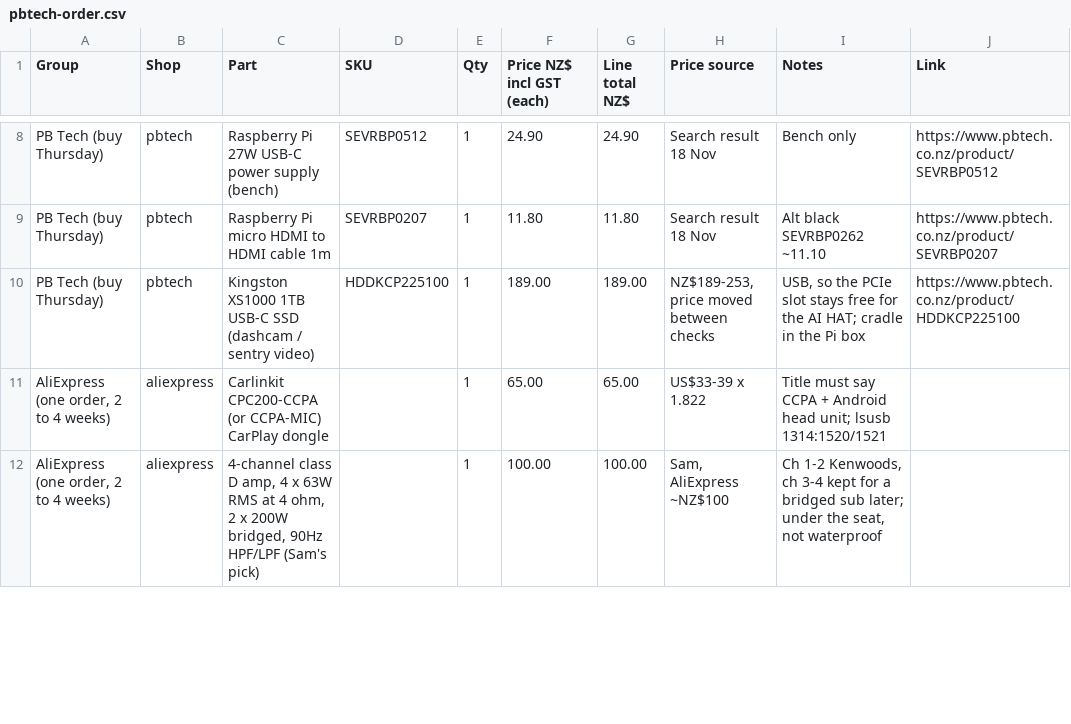
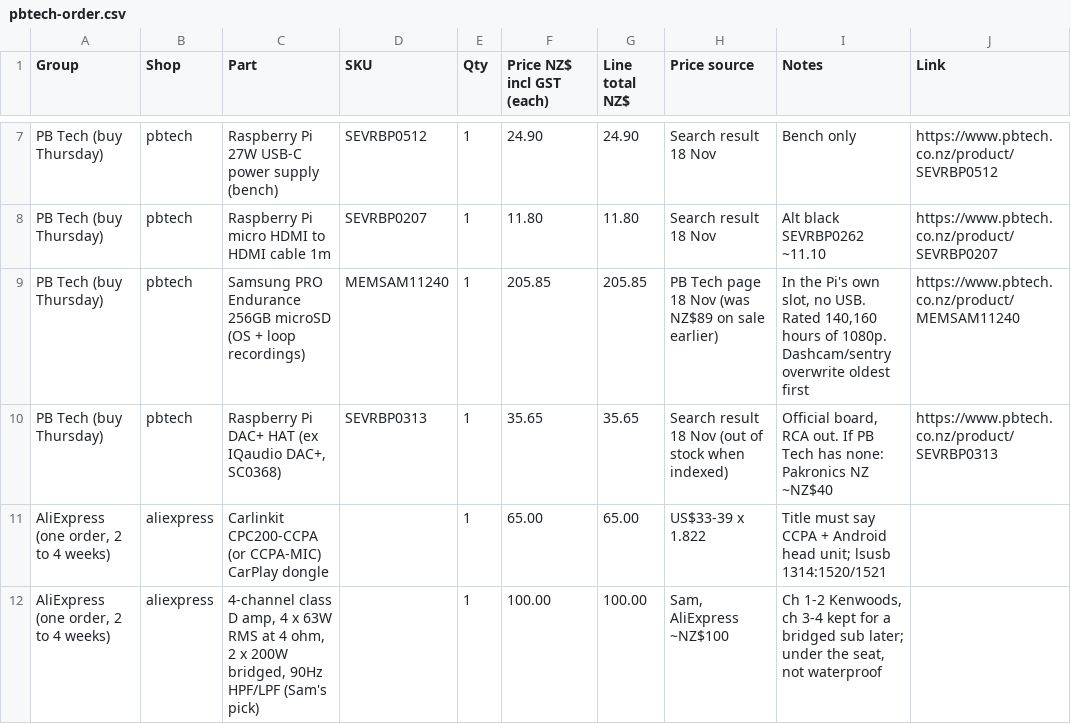
Before and after one commit to electrumnz/TERYXDACTL, a CSV file: docs/pbtech-order.csv, drawn as a sheet; only a part is shown, gaps mark what is left out; the diff covers the shown part only.

```diff
--- a/docs/pbtech-order.csv
+++ b/docs/pbtech-order.csv
@@ -9,3 +8,4 @@ PB Tech (buy Thursday),pbtech,Raspberry Pi 27W USB-C power supply (bench),SEVRBP
 PB Tech (buy Thursday),pbtech,Raspberry Pi micro HDMI to HDMI cable 1m,SEVRBP0207,1,11.80,11.80,Search result 18 Nov,Alt black SEVRBP0262 ~11.10,https://www.pbtech.co.nz/product/SEVRBP0207
-PB Tech (buy Thursday),pbtech,Kingston XS1000 1TB USB-C SSD (dashcam / sentry video),HDDKCP225100,1,189.00,189.00,"NZ$189-253, price moved between checks","USB, so the PCIe slot stays free for the AI HAT; cradle in the Pi box",https://www.pbtech.co.nz/product/HDDKCP225100
+PB Tech (buy Thursday),pbtech,Samsung PRO Endurance 256GB microSD (OS + loop recordings),MEMSAM11240,1,205.85,205.85,PB Tech page 18 Nov (was NZ$89 on sale earlier),"In the Pi's own slot, no USB. Rated 140,160 hours of 1080p. Dashcam/sentry overwrite oldest first",https://www.pbtech.co.nz/product/MEMSAM11240
+PB Tech (buy Thursday),pbtech,"Raspberry Pi DAC+ HAT (ex IQaudio DAC+, SC0368)",SEVRBP0313,1,35.65,35.65,Search result 18 Nov (out of stock when indexed),"Official board, RCA out. If PB Tech has none: Pakronics NZ ~NZ$40",https://www.pbtech.co.nz/product/SEVRBP0313
 "AliExpress (one order, 2 to 4 weeks)",aliexpress,Carlinkit CPC200-CCPA (or CCPA-MIC) CarPlay dongle,,1,65.00,65.00,US$33-39 x 1.822,Title must say CCPA + Android head unit; lsusb 1314:1520/1521,
```
Also changed, not shown: 1 added row, 6 removed rows and 10 edited cells elsewhere in this file, 23 other files.
